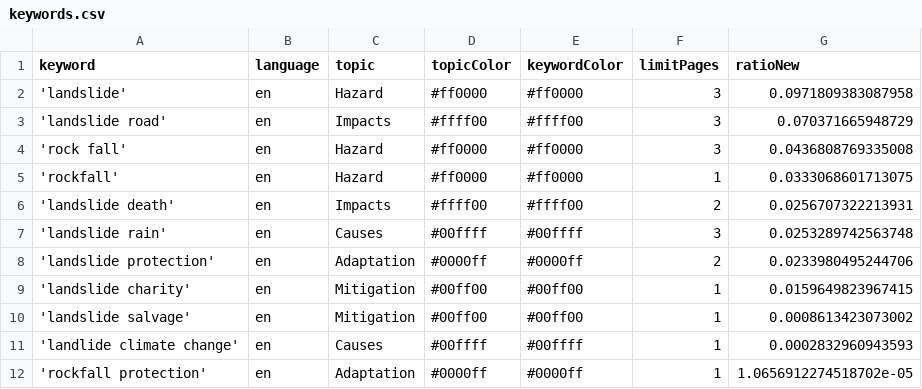
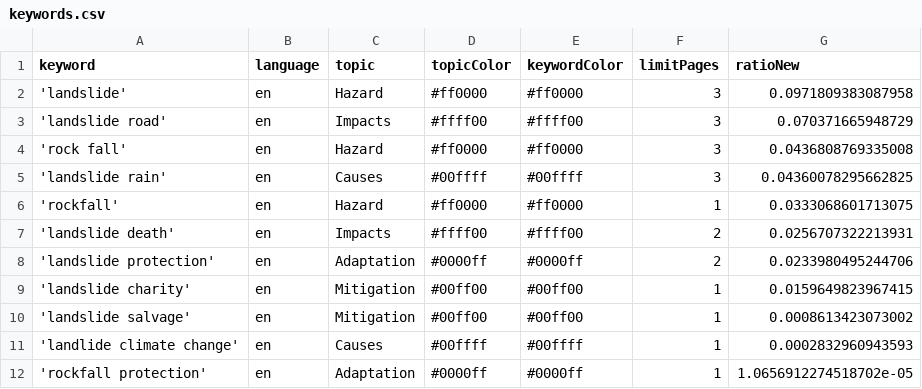
Before and after one commit to celiapi-news/landslideIsComing, a CSV file: keywords.csv, drawn as a sheet.

```diff
--- a/keywords.csv
+++ b/keywords.csv
@@ -4,5 +4,5 @@ keyword,language,topic,topicColor,keywordColor,limitPages,ratioNew
 'rock fall',en,Hazard,#ff0000,#ff0000,3,0.0436808769335008
+'landslide rain',en,Causes,#00ffff,#00ffff,3,0.04360078295662825
 'rockfall',en,Hazard,#ff0000,#ff0000,1,0.0333068601713075
 'landslide death',en,Impacts,#ffff00,#ffff00,2,0.0256707322213931
-'landslide rain',en,Causes,#00ffff,#00ffff,3,0.0253289742563748
 'landslide protection',en,Adaptation,#0000ff,#0000ff,2,0.0233980495244706
```
Also changed, not shown: 1 other file.
